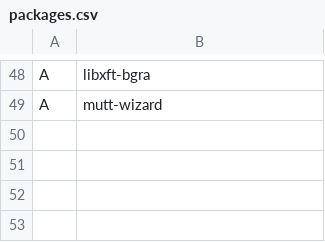
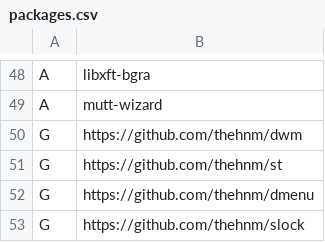
Before and after one commit to thehnm/sexyarch, a CSV file: packages.csv, drawn as a sheet; only a part is shown, gaps mark what is left out.

Commit message:
Add git packages

```diff
--- a/packages.csv
+++ b/packages.csv
@@ -49 +49,5 @@ A,libxft-bgra
 A,mutt-wizard
+G,https://github.com/thehnm/dwm
+G,https://github.com/thehnm/st
+G,https://github.com/thehnm/dmenu
+G,https://github.com/thehnm/slock
```
